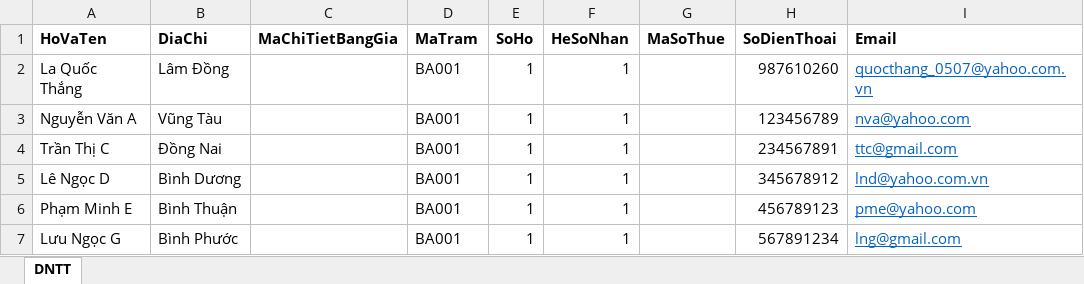
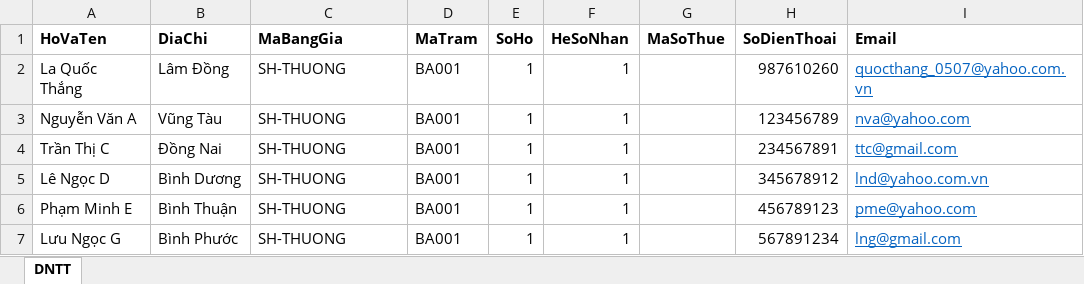
Before and after one commit to quocthang0507/QuanLyDienNang, an Excel workbook: QuanLyDienNang/Templates/NhapThongTinKhachHang_Sample.xlsx, sheet DNTT, drawn as a sheet; only a part is shown; values as stored, in another font and other column widths than the file's, no borders; the diff names each change by its address in the sheet, - before the commit and + after, or states it on an @@ line.

```diff
--- a/QuanLyDienNang/Templates/NhapThongTinKhachHang_Sample.xlsx (sheet DNTT)
+++ b/QuanLyDienNang/Templates/NhapThongTinKhachHang_Sample.xlsx (sheet DNTT)
-C1: MaChiTietBangGia
+C1: MaBangGia
-C2:C7 (MaBangGia): (empty)
+C2:C7 (MaBangGia): SH-THUONG
```
Also changed, not shown: QuanLyDienNang/Templates/NhapThongTinKhachHang.xlsx, 22 other files.
